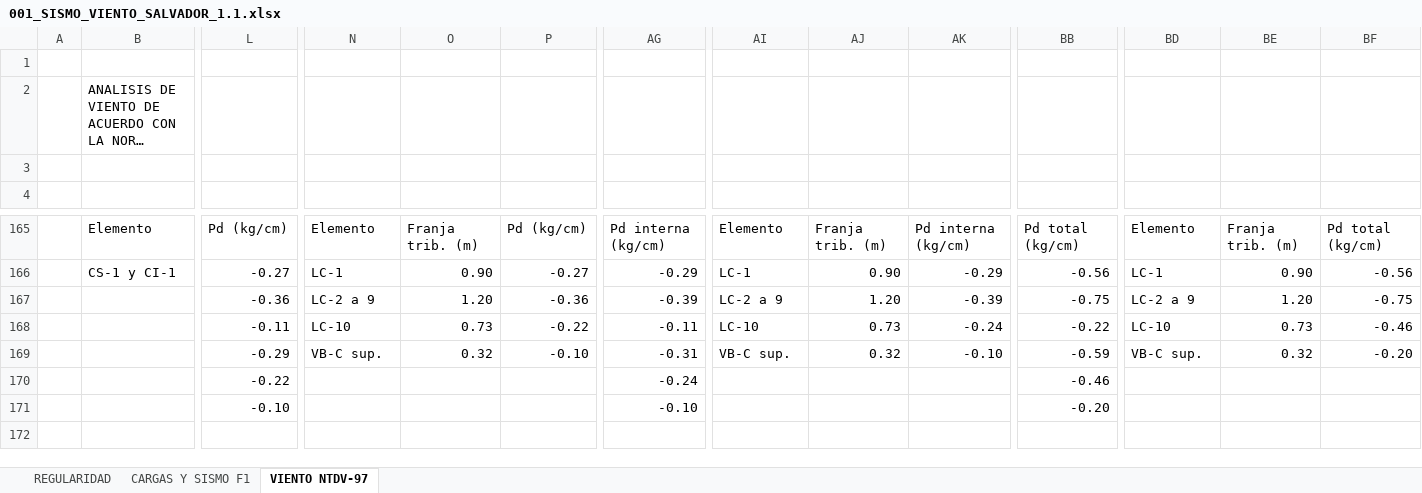
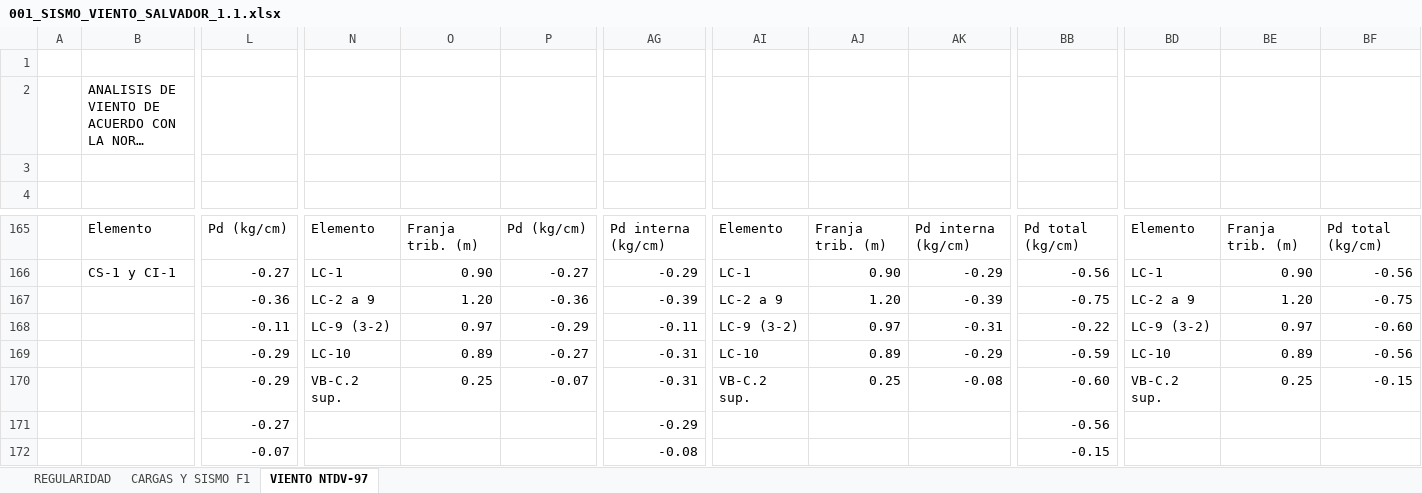
Before and after one commit to 1612567helumich/STAADS, an Excel workbook: 001_SISMO_VIENTO_SALVADOR_1.1.xlsx, sheet VIENTO NTDV-97, drawn as a sheet; only a part is shown, gaps mark what is left out; long unchanged cells end in …; values as stored, in another font and other column widths than the file's, no cell formats; charts and pictures not drawn; removed rows and columns are numbered as before the commit, all else as after; rows hold the shown columns only; the diff covers the shown part only; the diff names each change by its address in the sheet, - before the commit and + after, or states it on an @@ line.

```diff
--- a/001_SISMO_VIENTO_SALVADOR_1.1.xlsx (sheet VIENTO NTDV-97)
+++ b/001_SISMO_VIENTO_SALVADOR_1.1.xlsx (sheet VIENTO NTDV-97)
-N168: LC-10
+N168: LC-9 (3-2)
-O168: 0.73
+O168: 0.97
-P168: -0.22
+P168: -0.29
-AI168: LC-10
+AI168: LC-9 (3-2)
-AJ168: 0.73
+AJ168: 0.97
-AK168: -0.24
+AK168: -0.31
-BD168: LC-10
+BD168: LC-9 (3-2)
-BE168: 0.73
+BE168: 0.97
-BF168: -0.46
+BF168: -0.60
-N169: VB-C sup.
+N169: LC-10
-O169: 0.32
+O169: 0.89
-P169: -0.10
+P169: -0.27
-AI169: VB-C sup.
+AI169: LC-10
-AJ169: 0.32
+AJ169: 0.89
-AK169: -0.10
+AK169: -0.29
-BD169: VB-C sup.
+BD169: LC-10
-BE169: 0.32
+BE169: 0.89
-BF169: -0.20
+BF169: -0.56
-row 170:  |  | -0.22 |  |  |  | -0.24 |  |  |  | -0.46
-row 171:  |  | -0.10 |  |  |  | -0.10 |  |  |  | -0.20
+row 170:  |  | -0.29 | VB-C.2 sup. | 0.25 | -0.07 | -0.31 | VB-C.2 sup. | 0.25 | -0.08 | -0.60 | VB-C.2 sup. | 0.25 | -0.15
+row 171:  |  | -0.27 |  |  |  | -0.29 |  |  |  | -0.56
+row 172:  |  | -0.07 |  |  |  | -0.08 |  |  |  | -0.15
```
Also changed, not shown: 6 added rows, 6 removed rows and 133 edited cells elsewhere in this sheet, cell formats, 2 other files.
